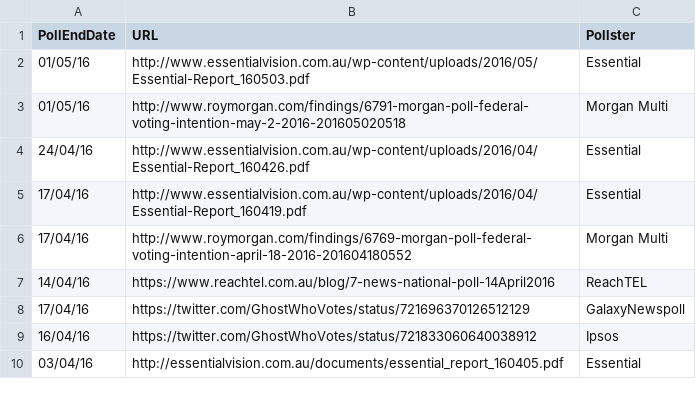
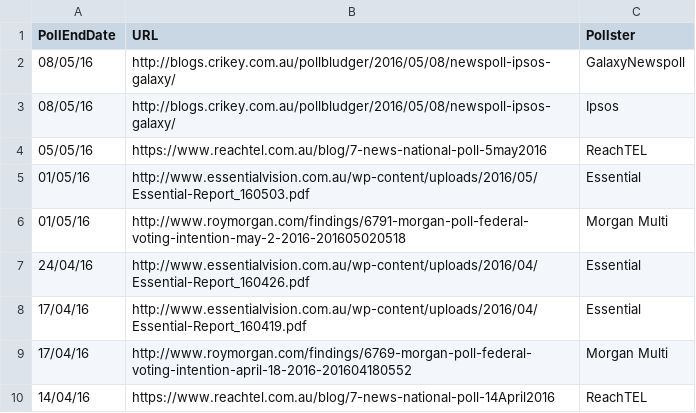
Before and after one commit to PhantomTrend/ptcode, a CSV file: PollingData/PollingURLs.csv, drawn as a sheet; only a part is shown; the shorter side is filled out with more unchanged rows; the diff names each change by its address in the sheet, - before the commit and + after, or states it on an @@ line.

Commit message:
Newspoll, Ipsos 9 May, + ReachTEL

```diff
--- a/PollingData/PollingURLs.csv
+++ b/PollingData/PollingURLs.csv
+row 2: 08/05/16 | http://blogs.crikey.com.au/pollbludger/2016/05/08/newspoll-ipsos-galaxy/ | GalaxyNewspoll
+row 3: 08/05/16 | http://blogs.crikey.com.au/pollbludger/2016/05/08/newspoll-ipsos-galaxy/ | Ipsos
+row 4: 05/05/16 | https://www.reachtel.com.au/blog/7-news-national-poll-5may2016 | ReachTEL
```
Also changed, not shown: PollingData/National2ppData.csv, PollingData/NationalData.csv.
